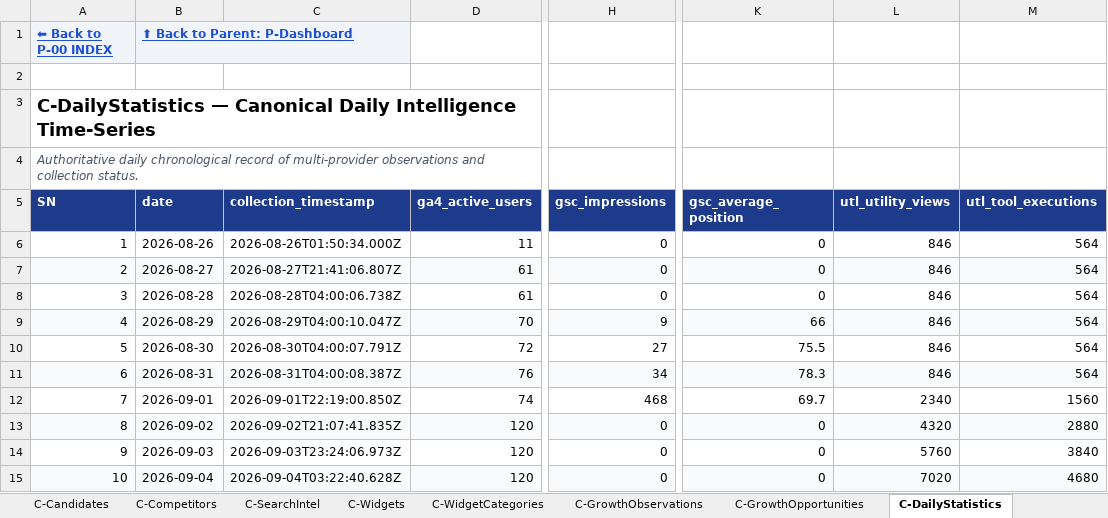
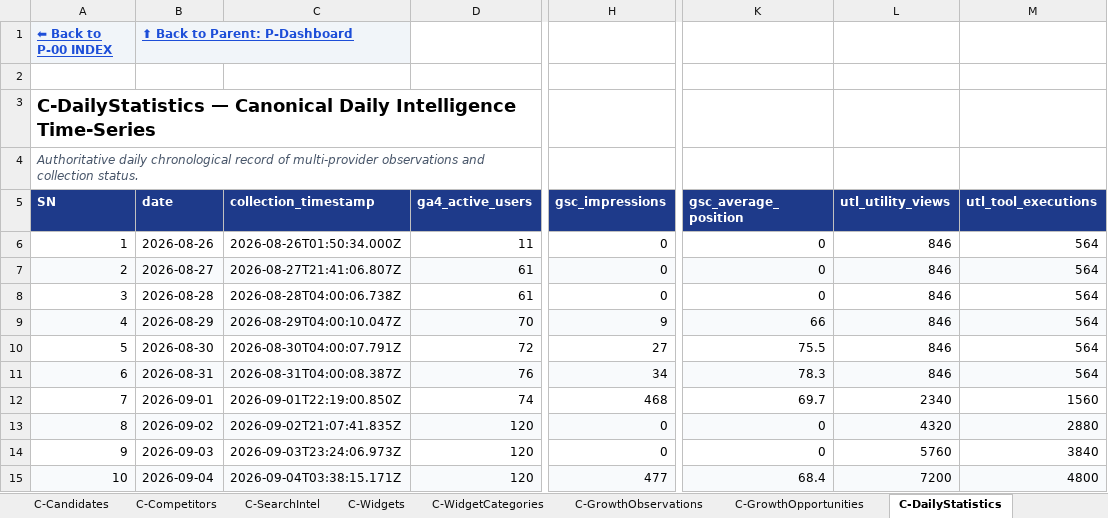
Before and after one commit to devmallik4321/utl-tools, an Excel workbook: control/UTL-CONTROL-CENTER.xlsx, sheet C-DailyStatistics, drawn as a sheet; only a part is shown, gaps mark what is left out; values as stored, in another font and other column widths than the file's, no borders; the diff names each change by its address in the sheet, - before the commit and + after, or states it on an @@ line.

```diff
--- a/control/UTL-CONTROL-CENTER.xlsx (sheet C-DailyStatistics)
+++ b/control/UTL-CONTROL-CENTER.xlsx (sheet C-DailyStatistics)
-C15 (collection_timestamp): 2026-09-04T03:22:40.628Z
+C15 (collection_timestamp): 2026-09-04T03:38:15.171Z
-H15 (gsc_impressions): 0
+H15 (gsc_impressions): 477
-K15 (gsc_average_position): 0
+K15 (gsc_average_position): 68.4
-L15 (utl_utility_views): 7020
+L15 (utl_utility_views): 7200
-M15 (utl_tool_executions): 4680
+M15 (utl_tool_executions): 4800
```
Also changed, not shown: sheet C-Reviews, sheet P-Utilities, sheet C-Changes, sheet C-TestCases, sheet C-SEO, sheet C-Trust, 15 other files.
